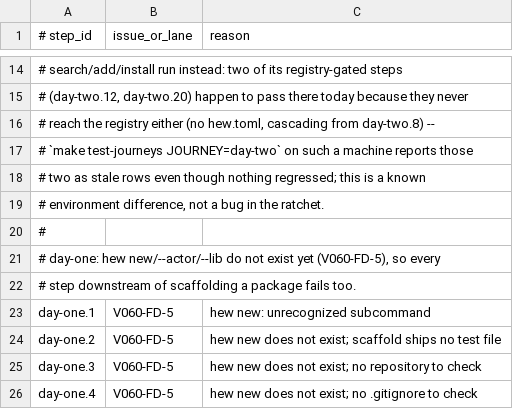
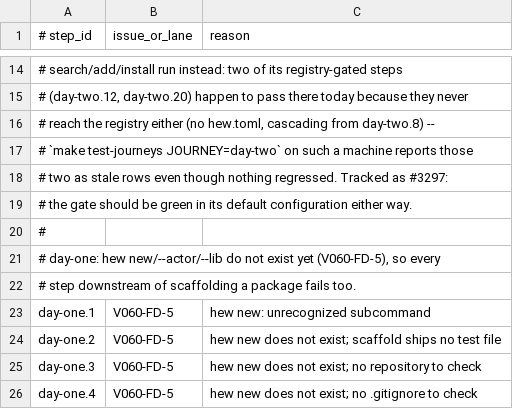
Before and after one commit to hew-lang/hew, a TSV file: scripts/journeys-expected.tsv, drawn as a sheet; only a part is shown, gaps mark what is left out.

Commit message:
chore(ci): point the two deferred journey gates at their issues
The check-time header claimed CI records the baseline on main pushes and
checks it on PRs; no CI step runs the target in either mode, so the
comment described a wiring that does not exist. The day-two expected file
called its environment-dependent rows a known difference and left them
with no owner; they are now tracked as #3297, alongside #3296 for the
size ratchet this lane could not build.

```diff
--- a/scripts/journeys-expected.tsv
+++ b/scripts/journeys-expected.tsv
@@ -17,4 +17,4 @@
 # `make test-journeys JOURNEY=day-two` on such a machine reports those
-# two as stale rows even though nothing regressed; this is a known
-# environment difference, not a bug in the ratchet.
+# two as stale rows even though nothing regressed. Tracked as #3297:
+# the gate should be green in its default configuration either way.
 #
```
Also changed, not shown: 1 other file.
